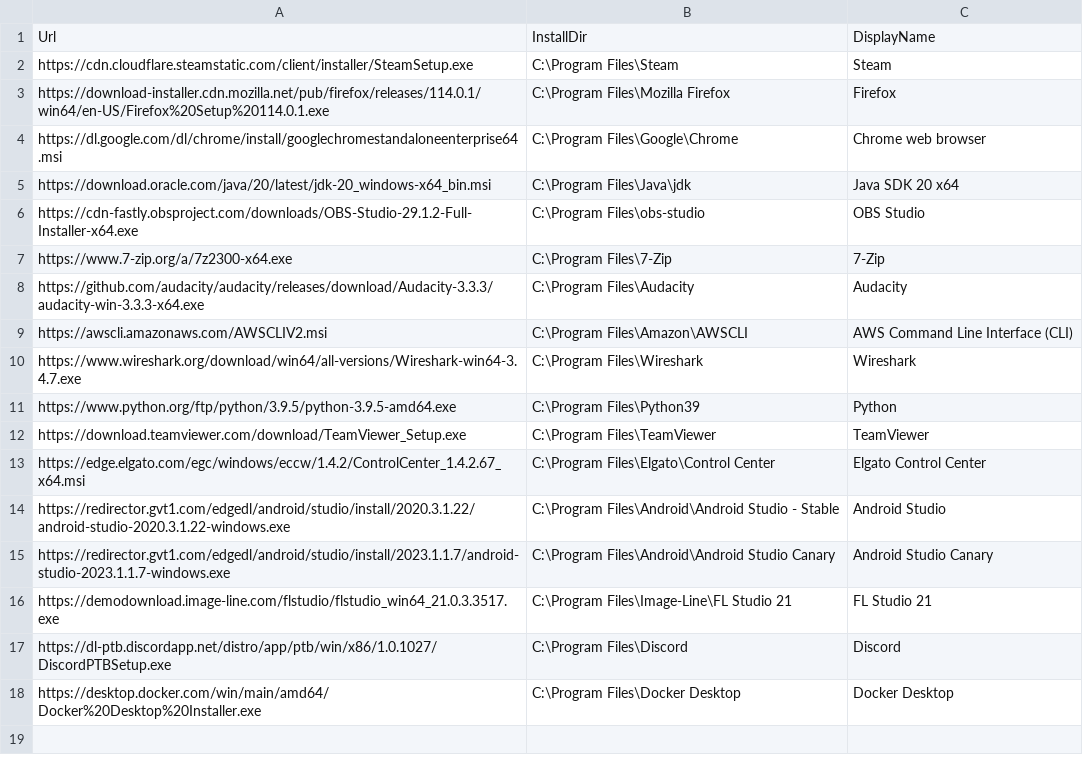
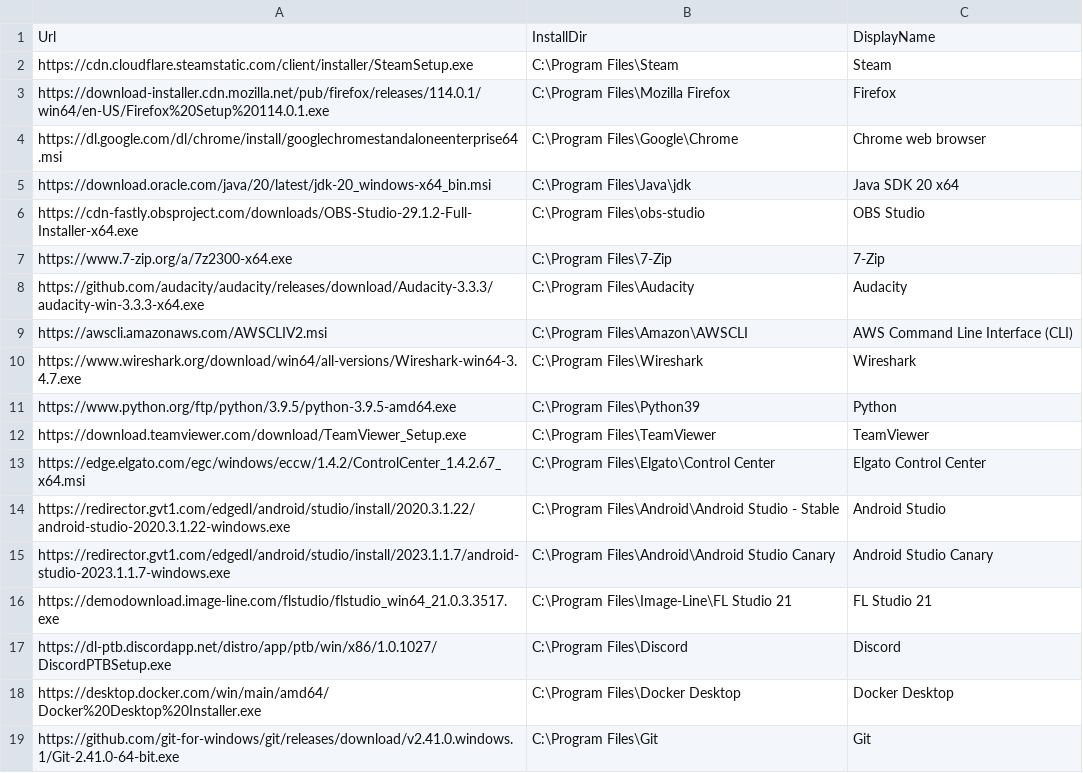
Before and after one commit to kelleyparker/w11Setup, a CSV file: softwareList.csv, drawn as a sheet; the diff names each change by its address in the sheet, - before the commit and + after, or states it on an @@ line.

Commit message:
Update softwareList.csv
added git

```diff
--- a/softwareList.csv
+++ b/softwareList.csv
+row 19: https://github.com/git-for-windows/git/releases/download/v2.41.0.windows.1/Git-2.41.0-64-bit.exe | C:\Program Files\Git | Git
```
